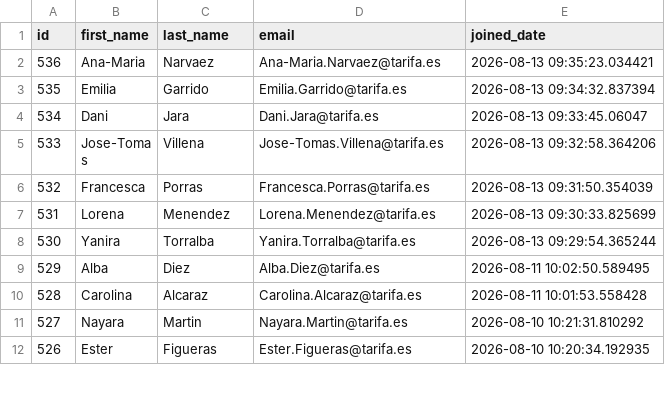
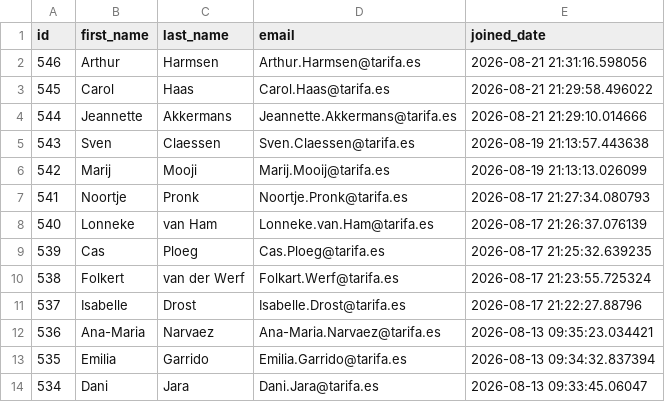
Before and after one commit to UlrikeDetective/code, a CSV file: SQL/PostGre/book_data/data/customers.csv, drawn as a sheet; only a part is shown; the shorter side is filled out with more unchanged rows.

```diff
--- a/SQL/PostGre/book_data/data/customers.csv
+++ b/SQL/PostGre/book_data/data/customers.csv
@@ -1,2 +1,12 @@
 "id","first_name","last_name","email","joined_date"
+546,"Arthur","Harmsen","Arthur.Harmsen@tarifa.es","2026-08-21 21:31:16.598056"
+545,"Carol","Haas","Carol.Haas@tarifa.es","2026-08-21 21:29:58.496022"
+544,"Jeannette","Akkermans","Jeannette.Akkermans@tarifa.es","2026-08-21 21:29:10.014666"
+543,"Sven","Claessen","Sven.Claessen@tarifa.es","2026-08-19 21:13:57.443638"
+542,"Marij","Mooji","Marij.Mooij@tarifa.es","2026-08-19 21:13:13.026099"
+541,"Noortje","Pronk","Noortje.Pronk@tarifa.es","2026-08-17 21:27:34.080793"
+540,"Lonneke","van Ham","Lonneke.van.Ham@tarifa.es","2026-08-17 21:26:37.076139"
+539,"Cas","Ploeg","Cas.Ploeg@tarifa.es","2026-08-17 21:25:32.639235"
+538,"Folkert","van der Werf","Folkart.Werf@tarifa.es","2026-08-17 21:23:55.725324"
+537,"Isabelle","Drost","Isabelle.Drost@tarifa.es","2026-08-17 21:22:27.88796"
 536,"Ana-Maria","Narvaez","Ana-Maria.Narvaez@tarifa.es","2026-08-13 09:35:23.034421"
```
Also changed, not shown: SQL/PostGre/book_data/data/books.csv, SQL/PostGre/book_data/data/event_registrations.csv, 4 other files.
